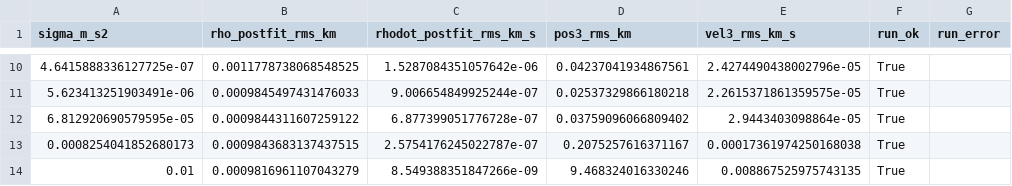
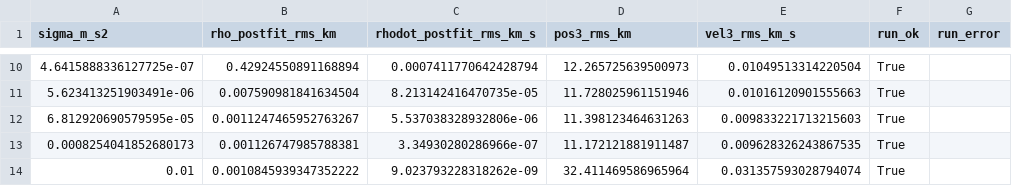
Before and after one commit to Xerxes-Wants-Sleep/ASEN-6080, a CSV file: Homework/Homework3/Plots/LKF_DMC/lkf_dmc_sweep_summary.csv, drawn as a sheet; only a part is shown, gaps mark what is left out; the diff covers the shown part only.

```diff
--- a/Homework/Homework3/Plots/LKF_DMC/lkf_dmc_sweep_summary.csv
+++ b/Homework/Homework3/Plots/LKF_DMC/lkf_dmc_sweep_summary.csv
@@ -10,5 +10,5 @@ sigma_m_s2,rho_postfit_rms_km,rhodot_postfit_rms_km_s,pos3_rms_km,vel3_rms_km_s,
-4.6415888336127725e-07,0.0011778738068548525,1.5287084351057642e-06,0.04237041934867561,2.4274490438002796e-05,True,
-5.623413251903491e-06,0.0009845497431476033,9.006654849925244e-07,0.02537329866180218,2.2615371861359575e-05,True,
-6.812920690579595e-05,0.0009844311607259122,6.877399051776728e-07,0.03759096066809402,2.9443403098864e-05,True,
-0.0008254041852680173,0.0009843683137437515,2.5754176245022787e-07,0.2075257616371167,0.00017361974250168038,True,
-0.01,0.0009816961107043279,8.549388351847266e-09,9.468324016330246,0.008867525975743135,True,
+4.6415888336127725e-07,0.42924550891168894,0.0007411770642428794,12.265725639500973,0.01049513314220504,True,
+5.623413251903491e-06,0.007590981841634504,8.213142416470735e-05,11.728025961151946,0.01016120901555663,True,
+6.812920690579595e-05,0.0011247465952763267,5.537038328932806e-06,11.398123464631263,0.009833221713215603,True,
+0.0008254041852680173,0.001126747985788381,3.34930280286966e-07,11.172121881911487,0.009628326243867535,True,
+0.01,0.0010845939347352222,9.023793228318262e-09,32.411469586965964,0.031357593028794074,True,
```
Also changed, not shown: 32 edited cells elsewhere in this file, Homework/Homework3/Plots/EKF_DMC/ekf_dmc_sweep_summary.csv, 22 other files.
